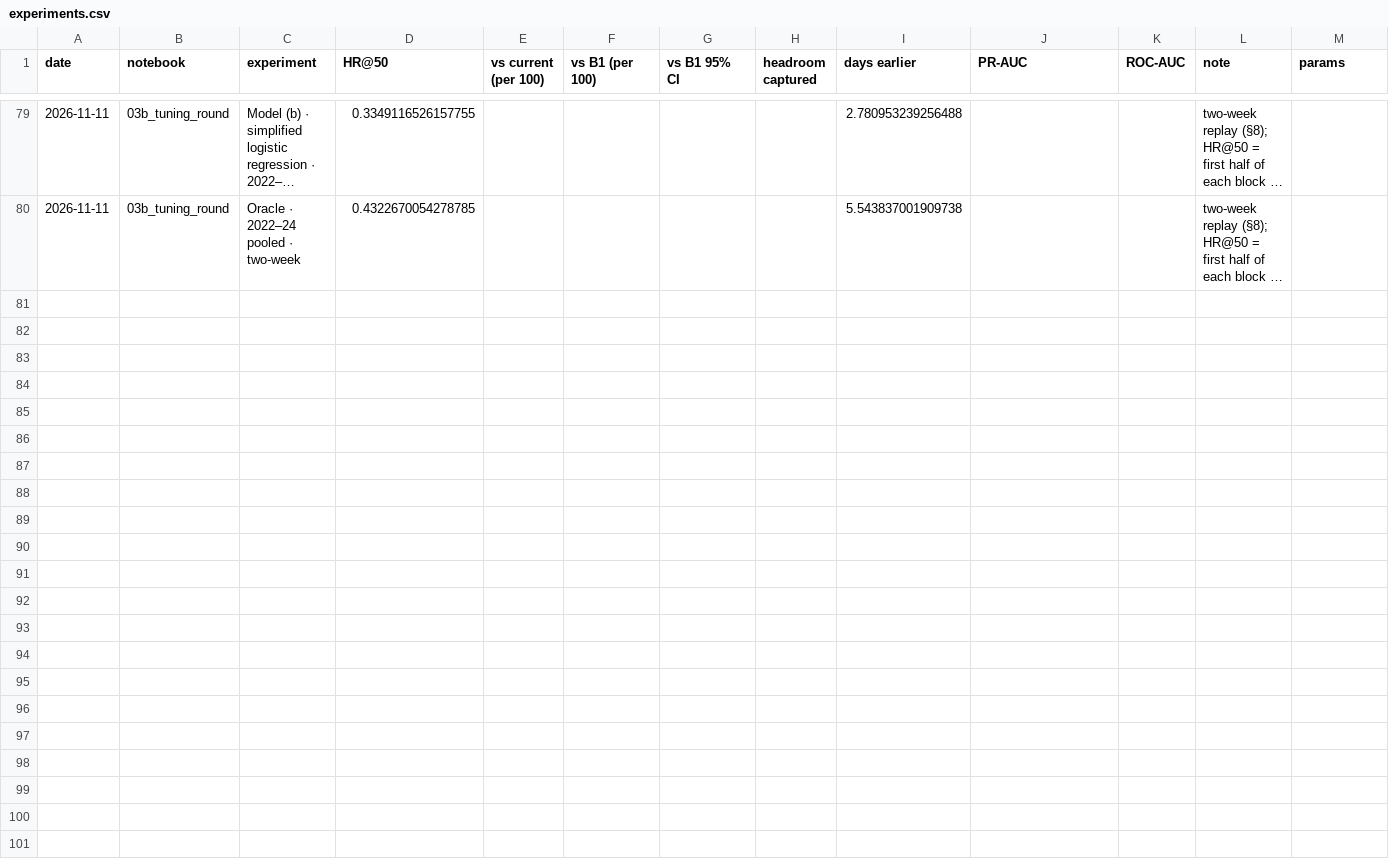
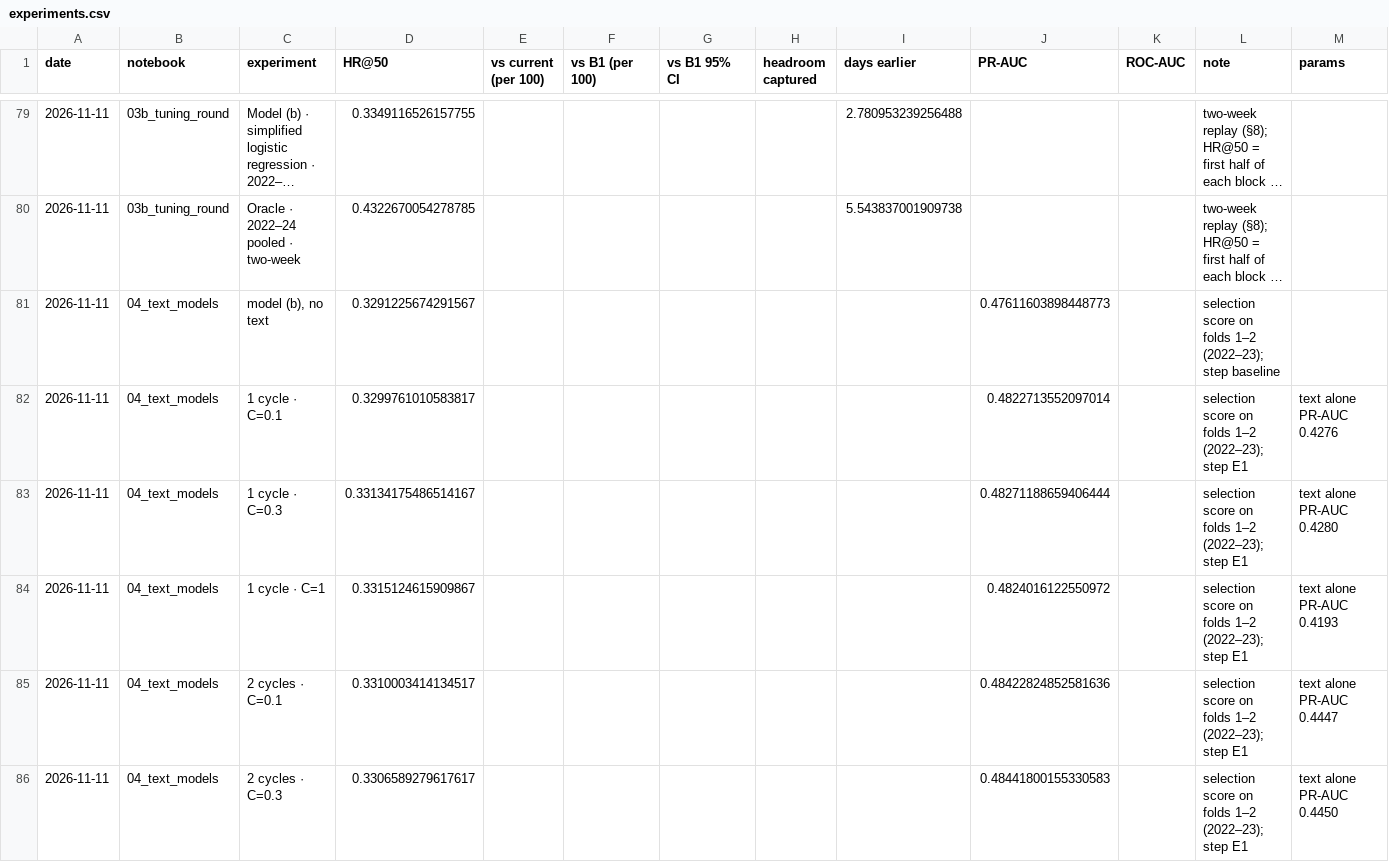
Before and after one commit to linyutian/boston-restaurant-inspections, a CSV file: results/experiments.csv, drawn as a sheet; only a part is shown, gaps mark what is left out; long unchanged cells end in …; rows hold the shown columns only; the diff covers the shown part only; the diff names each change by its address in the sheet, - before the commit and + after, or states it on an @@ line.

```diff
--- a/results/experiments.csv
+++ b/results/experiments.csv
+row 81: 2026-11-11 | 04_text_models | model (b), no text | 0.3291225674291567 |  |  |  |  |  | 0.47611603898448773 |  | selection score on folds 1–2 (2022–23); step baseline
+row 82: 2026-11-11 | 04_text_models | 1 cycle · C=0.1 | 0.3299761010583817 |  |  |  |  |  | 0.4822713552097014 |  | selection score on folds 1–2 (2022–23); step E1 | text alone PR-AUC 0.4276
+row 83: 2026-11-11 | 04_text_models | 1 cycle · C=0.3 | 0.33134175486514167 |  |  |  |  |  | 0.48271188659406444 |  | selection score on folds 1–2 (2022–23); step E1 | text alone PR-AUC 0.4280
+row 84: 2026-11-11 | 04_text_models | 1 cycle · C=1 | 0.3315124615909867 |  |  |  |  |  | 0.4824016122550972 |  | selection score on folds 1–2 (2022–23); step E1 | text alone PR-AUC 0.4193
+row 85: 2026-11-11 | 04_text_models | 2 cycles · C=0.1 | 0.3310003414134517 |  |  |  |  |  | 0.48422824852581636 |  | selection score on folds 1–2 (2022–23); step E1 | text alone PR-AUC 0.4447
+row 86: 2026-11-11 | 04_text_models | 2 cycles · C=0.3 | 0.3306589279617617 |  |  |  |  |  | 0.48441800155330583 |  | selection score on folds 1–2 (2022–23); step E1 | text alone PR-AUC 0.4450
```
Also changed, not shown: 16 added rows elsewhere in this file, 4 other files.
